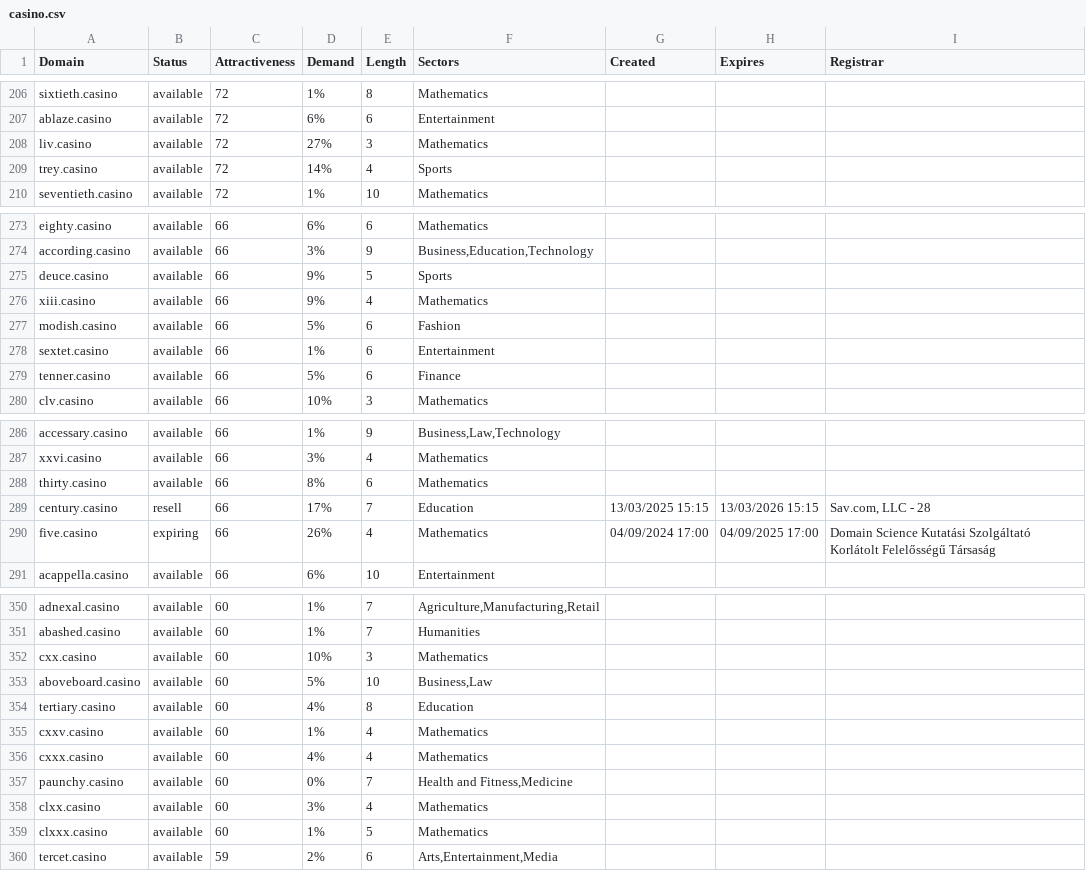
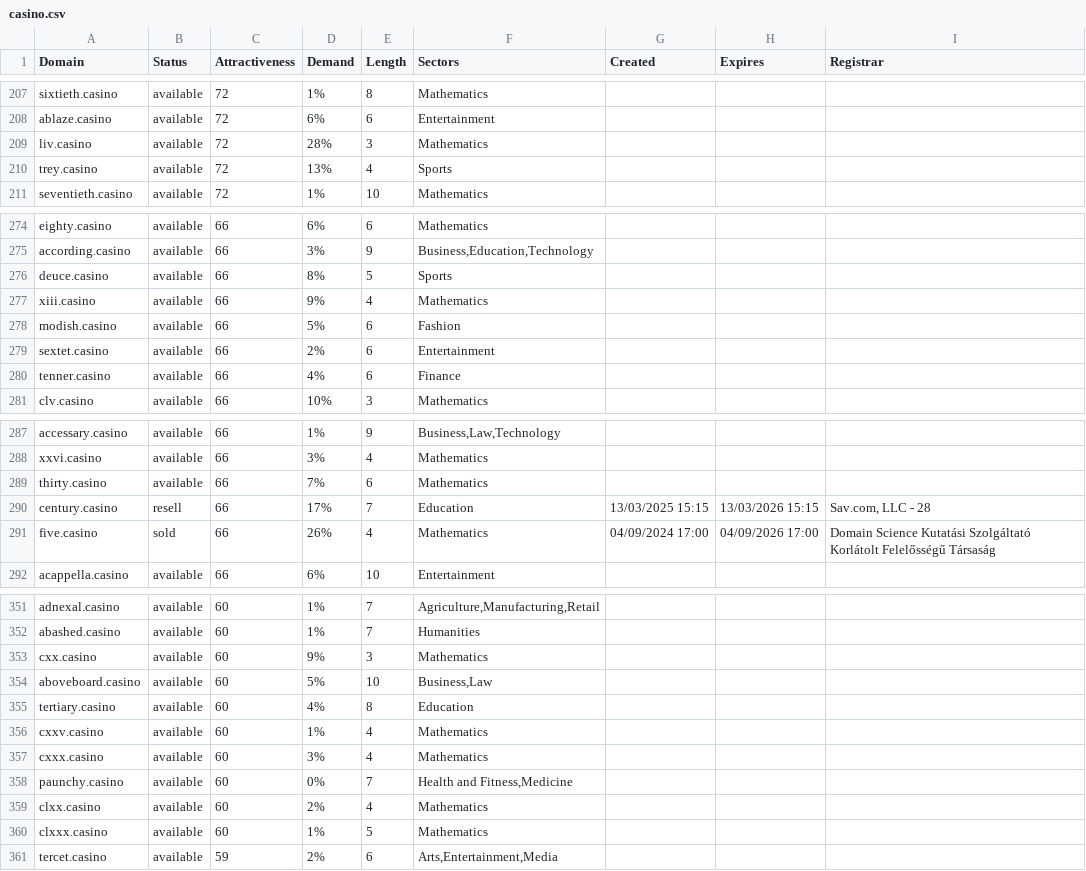
Before and after one commit to UniqueDomains/casino-oneword-domains, a CSV file: casino.csv, drawn as a sheet; only a part is shown, gaps mark what is left out; the diff covers the shown part only.

```diff
--- a/casino.csv
+++ b/casino.csv
@@ -207,4 +208,4 @@ sixtieth.casino,available,72,1%,8,Mathematics,,,
 ablaze.casino,available,72,6%,6,Entertainment,,,
-liv.casino,available,72,27%,3,Mathematics,,,
-trey.casino,available,72,14%,4,Sports,,,
+liv.casino,available,72,28%,3,Mathematics,,,
+trey.casino,available,72,13%,4,Sports,,,
 seventieth.casino,available,72,1%,10,Mathematics,,,
@@ -274,7 +275,7 @@ eighty.casino,available,66,6%,6,Mathematics,,,
 according.casino,available,66,3%,9,"Business,Education,Technology",,,
-deuce.casino,available,66,9%,5,Sports,,,
+deuce.casino,available,66,8%,5,Sports,,,
 xiii.casino,available,66,9%,4,Mathematics,,,
 modish.casino,available,66,5%,6,Fashion,,,
-sextet.casino,available,66,1%,6,Entertainment,,,
-tenner.casino,available,66,5%,6,Finance,,,
+sextet.casino,available,66,2%,6,Entertainment,,,
+tenner.casino,available,66,4%,6,Finance,,,
 clv.casino,available,66,10%,3,Mathematics,,,
@@ -287,5 +288,5 @@ accessary.casino,available,66,1%,9,"Business,Law,Technology",,,
 xxvi.casino,available,66,3%,4,Mathematics,,,
-thirty.casino,available,66,8%,6,Mathematics,,,
+thirty.casino,available,66,7%,6,Mathematics,,,
 century.casino,resell,66,17%,7,Education,13/03/2025 15:15,13/03/2026 15:15,"Sav.com, LLC - 28"
-five.casino,expiring,66,26%,4,Mathematics,04/09/2024 17:00,04/09/2025 17:00,Domain Science Kutatási Szolgáltató Korlátolt Felelősségű Társaság
+five.casino,sold,66,26%,4,Mathematics,04/09/2024 17:00,04/09/2026 17:00,Domain Science Kutatási Szolgáltató Korlátolt Felelősségű Társaság
 acappella.casino,available,66,6%,10,Entertainment,,,
@@ -351,3 +352,3 @@ adnexal.casino,available,60,1%,7,"Agriculture,Manufacturing,Retail",,,
 abashed.casino,available,60,1%,7,Humanities,,,
-cxx.casino,available,60,10%,3,Mathematics,,,
+cxx.casino,available,60,9%,3,Mathematics,,,
 aboveboard.casino,available,60,5%,10,"Business,Law",,,
@@ -355,5 +356,5 @@ tertiary.casino,available,60,4%,8,Education,,,
 cxxv.casino,available,60,1%,4,Mathematics,,,
-cxxx.casino,available,60,4%,4,Mathematics,,,
+cxxx.casino,available,60,3%,4,Mathematics,,,
 paunchy.casino,available,60,0%,7,"Health and Fitness,Medicine",,,
-clxx.casino,available,60,3%,4,Mathematics,,,
+clxx.casino,available,60,2%,4,Mathematics,,,
 clxxx.casino,available,60,1%,5,Mathematics,,,
```
Also changed, not shown: 2 added rows and 49 edited cells elsewhere in this file, 2 other files.
